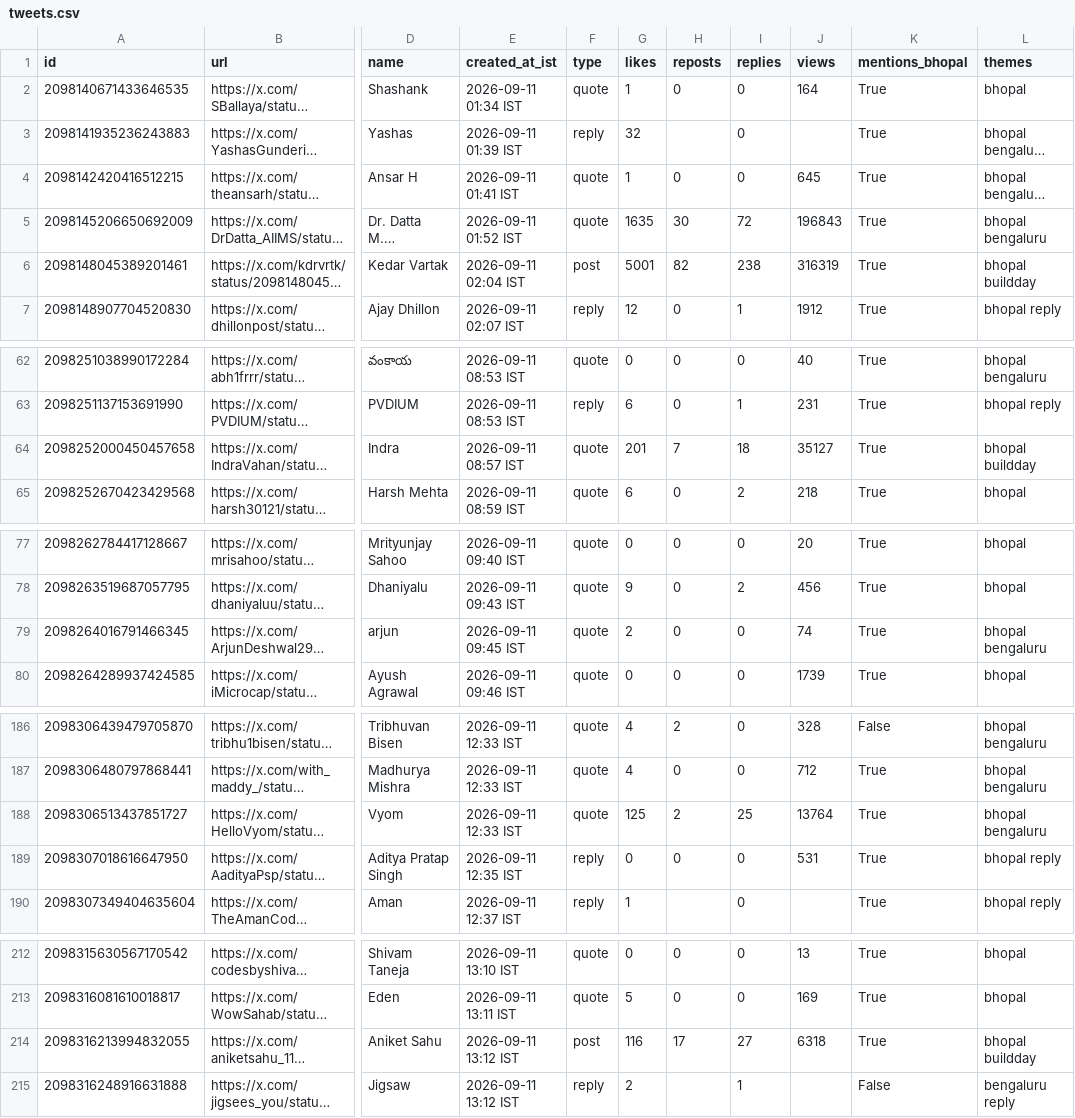
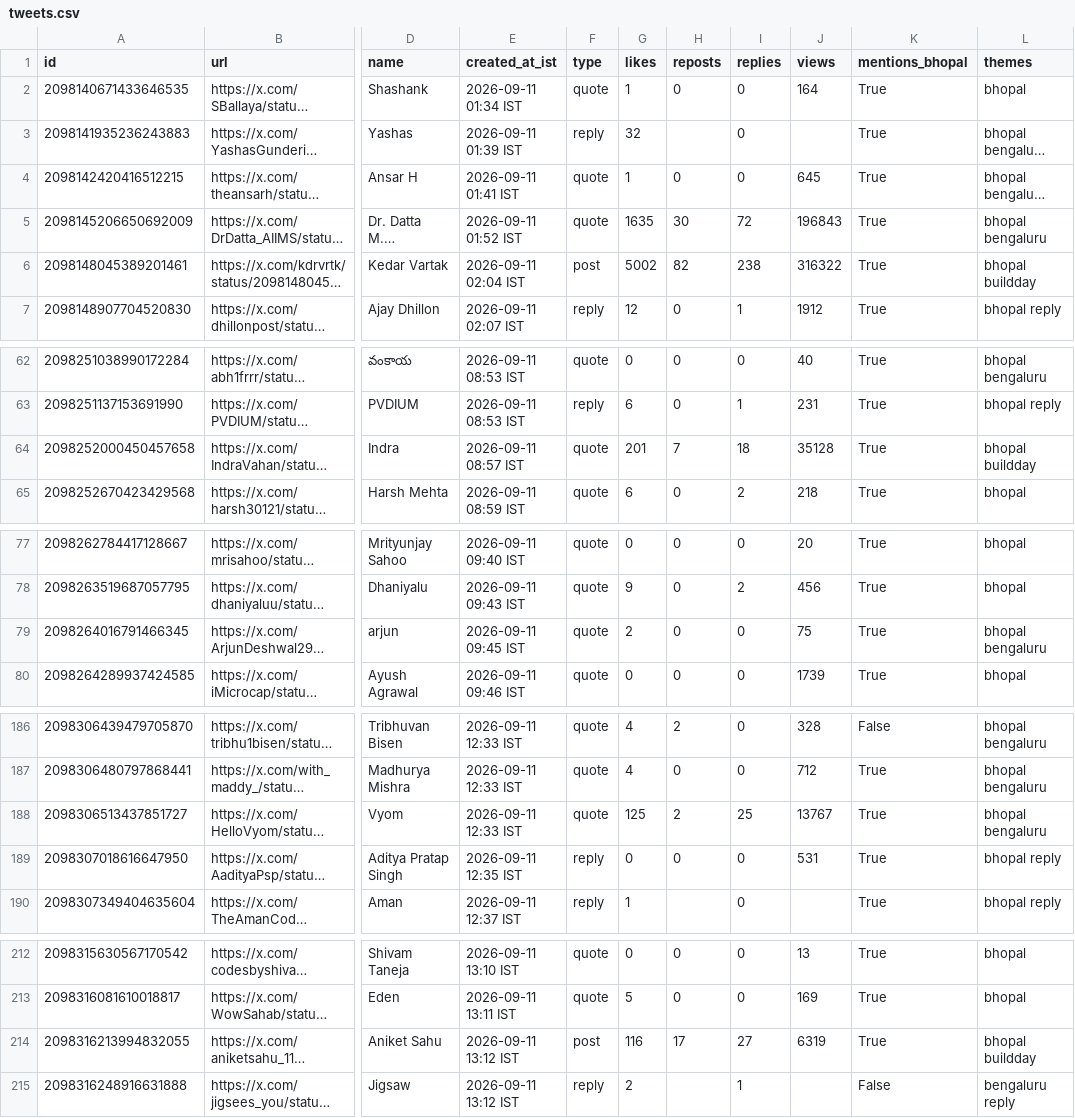
Before and after one commit to Vishal4742/claude-community-bhopal, a CSV file: blog/fable-5-1-build-days-bhopal/tweets.csv, drawn as a sheet; only a part is shown, gaps mark what is left out; long unchanged cells end in …; the diff covers the shown part only; the diff names each change by its address in the sheet, - before the commit and + after, or states it on an @@ line.

```diff
--- a/blog/fable-5-1-build-days-bhopal/tweets.csv
+++ b/blog/fable-5-1-build-days-bhopal/tweets.csv
-G6 (likes): 5001
+G6 (likes): 5002
-J6 (views): 316319
+J6 (views): 316322
-J64 (views): 35127
+J64 (views): 35128
-J79 (views): 74
+J79 (views): 75
-J188 (views): 13764
+J188 (views): 13767
-J214 (views): 6318
+J214 (views): 6319
```
Also changed, not shown: 9 edited cells elsewhere in this file, 2 other files.
